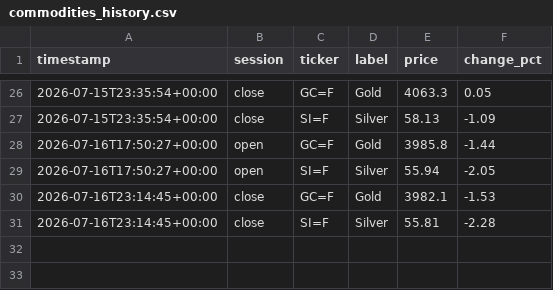
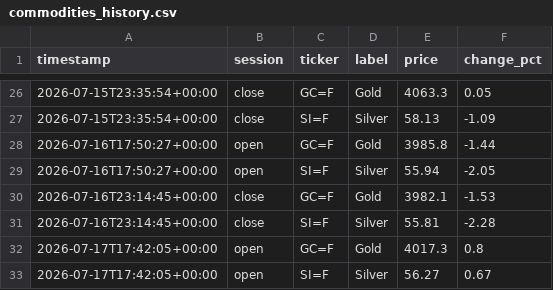
Before and after one commit to ericustayev-dot/Thecolorgreen, a CSV file: commodities_history.csv, drawn as a sheet; only a part is shown, gaps mark what is left out; the diff names each change by its address in the sheet, - before the commit and + after, or states it on an @@ line.

```diff
--- a/commodities_history.csv
+++ b/commodities_history.csv
+row 32: 2026-07-17T17:42:05+00:00 | open | GC=F | Gold | 4017.3 | 0.8
+row 33: 2026-07-17T17:42:05+00:00 | open | SI=F | Silver | 56.27 | 0.67
```
Also changed, not shown: history.csv, world_news_log.csv, 1 other file.
